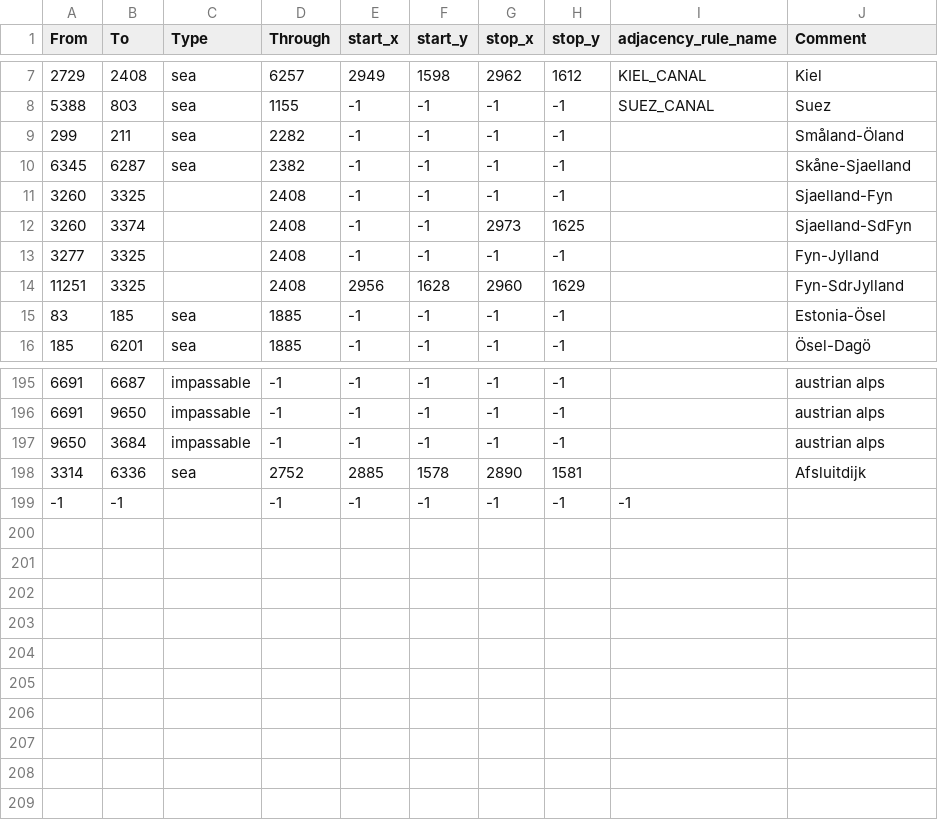
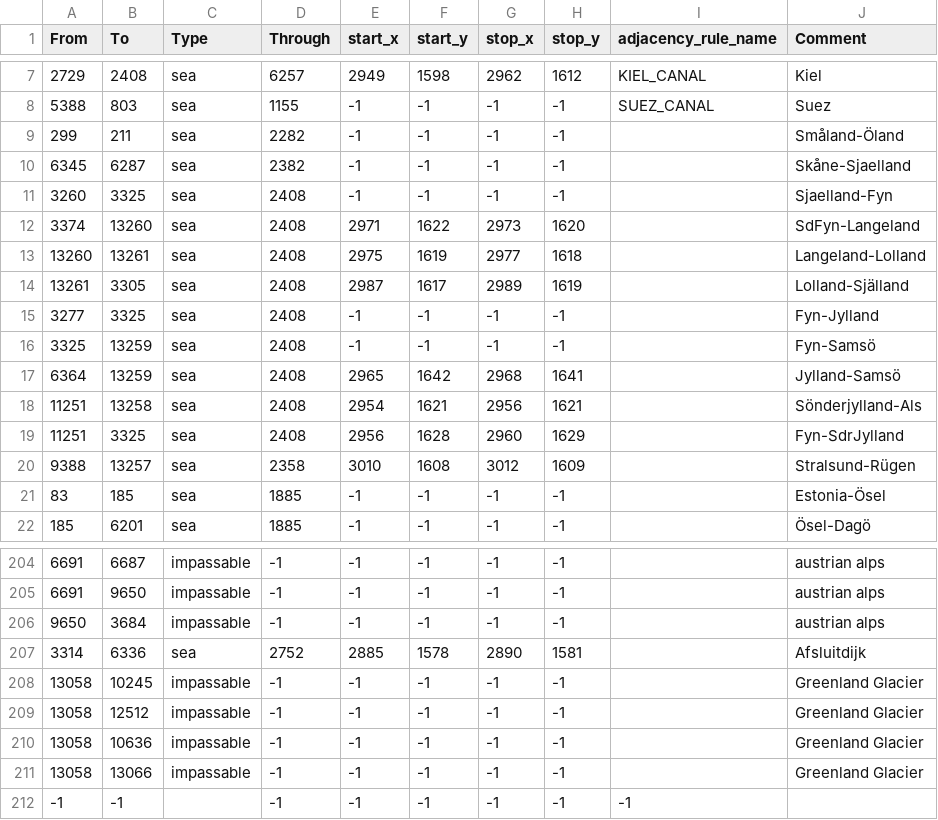
Before and after one commit to hospvo/Failurereich, a CSV file: map/adjacencies.csv, drawn as a sheet; only a part is shown, gaps mark what is left out; the diff covers the shown part only.

```diff
--- a/map/adjacencies.csv
+++ b/map/adjacencies.csv
@@ -10,6 +10,12 @@ From;To;Type;Through;start_x;start_y;stop_x;stop_y;adjacency_rule_name;Comment
 6345;6287;sea;2382;-1;-1;-1;-1;;Skåne-Sjaelland
-3260;3325;;2408;-1;-1;-1;-1;;Sjaelland-Fyn
-3260;3374;;2408;-1;-1;2973;1625;;Sjaelland-SdFyn
-3277;3325;;2408;-1;-1;-1;-1;;Fyn-Jylland
-11251;3325;;2408;2956;1628;2960;1629;;Fyn-SdrJylland
+3260;3325;sea;2408;-1;-1;-1;-1;;Sjaelland-Fyn
+3374;13260;sea;2408;2971;1622;2973;1620;;SdFyn-Langeland
+13260;13261;sea;2408;2975;1619;2977;1618;;Langeland-Lolland
+13261;3305;sea;2408;2987;1617;2989;1619;;Lolland-Själland
+3277;3325;sea;2408;-1;-1;-1;-1;;Fyn-Jylland
+3325;13259;sea;2408;-1;-1;-1;-1;;Fyn-Samsö
+6364;13259;sea;2408;2965;1642;2968;1641;;Jylland-Samsö
+11251;13258;sea;2408;2954;1621;2956;1621;;Sönderjylland-Als
+11251;3325;sea;2408;2956;1628;2960;1629;;Fyn-SdrJylland
+9388;13257;sea;2358;3010;1608;3012;1609;;Stralsund-Rügen
 83;185;sea;1885;-1;-1;-1;-1;;Estonia-Ösel
@@ -198,2 +207,6 @@ From;To;Type;Through;start_x;start_y;stop_x;stop_y;adjacency_rule_name;Comment
 3314;6336;sea;2752;2885;1578;2890;1581;;Afsluitdijk
+13058;10245;impassable;-1;-1;-1;-1;-1;;Greenland Glacier
+13058;12512;impassable;-1;-1;-1;-1;-1;;Greenland Glacier
+13058;10636;impassable;-1;-1;-1;-1;-1;;Greenland Glacier
+13058;13066;impassable;-1;-1;-1;-1;-1;;Greenland Glacier
 -1;-1;;-1;-1;-1;-1;-1;-1
```
Also changed, not shown: 3 added rows and 1 edited cell elsewhere in this file, map/definition.csv, 48 other files.
